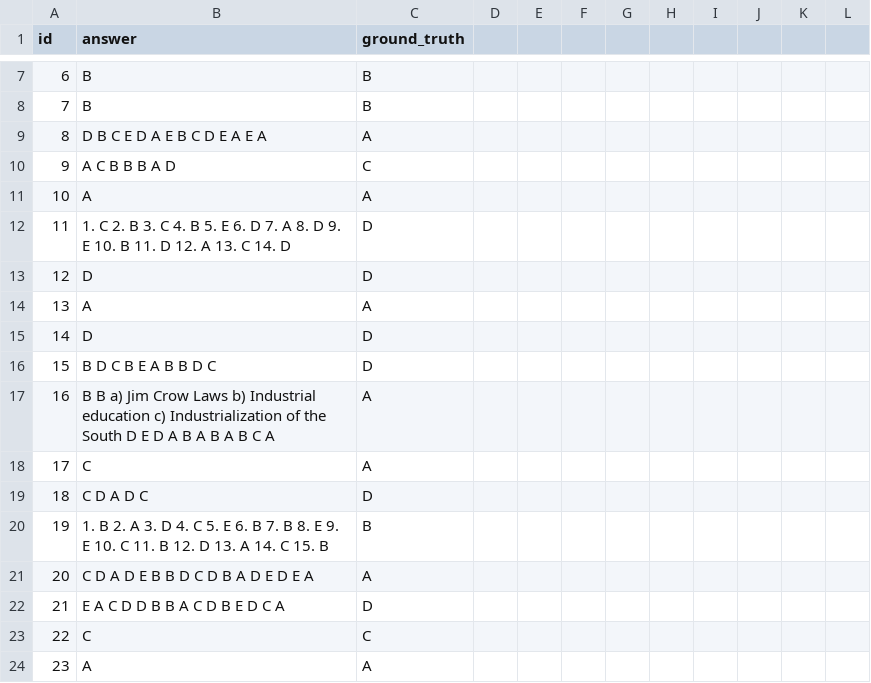
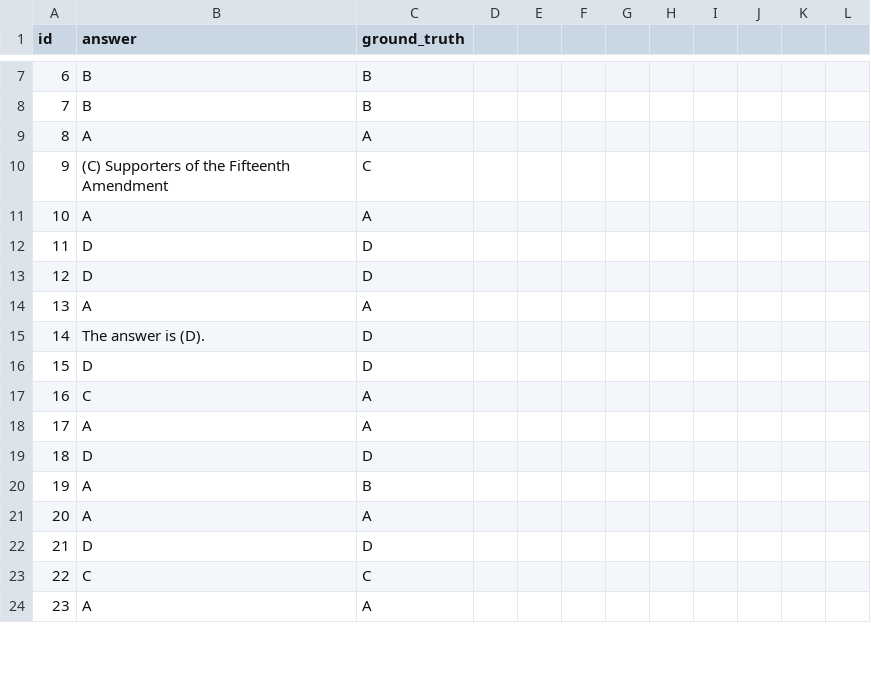
Before and after one commit to pleiadex/ask-your-senpai, a CSV file: data/outputs/us_history_output_vanilla.csv, drawn as a sheet; only a part is shown, gaps mark what is left out; the diff covers the shown part only.

```diff
--- a/data/outputs/us_history_output_vanilla.csv
+++ b/data/outputs/us_history_output_vanilla.csv
@@ -8,16 +8,16 @@ id, answer, ground_truth
 7, B, B
-8, D B C E D A E B C D E A E A, A
-9, A  C  B  B  B  A  D, C
+8, A, A
+9, (C) Supporters of the Fifteenth Amendment, C
 10, A, A
-11, 1. C 2. B 3. C 4. B 5. E 6. D 7. A 8. D 9. E 10. B 11. D 12. A 13. C 14. D, D
+11, D, D
 12, D, D
 13, A, A
-14, D, D
-15, B D C B E A B B D C, D
-16, B B a) Jim Crow Laws b) Industrial education c) Industrialization of the South D E D A B A B A B C A, A
-17, C, A
-18, C D A D C, D
-19, 1. B 2. A 3. D 4. C 5. E 6. B 7. B 8. E 9. E 10. C 11. B 12. D 13. A 14. C 15. B, B
-20, C D A D E B B D C D B A D E D E A, A
-21, E A C D D B B A C D B E D C A, D
+14, The answer is (D)., D
+15, D, D
+16, C, A
+17, A, A
+18, D, D
+19, A, B
+20, A, A
+21, D, D
 22, C, C
```
Also changed, not shown: 29 edited cells elsewhere in this file, data/outputs/biology_output_vanilla.csv, data/outputs/macro_economics_output_vanilla.csv, 17 other files.
